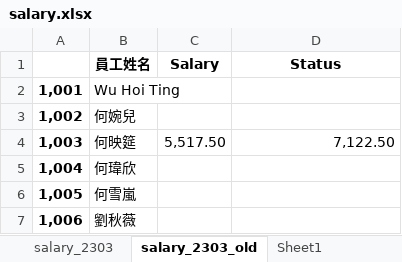
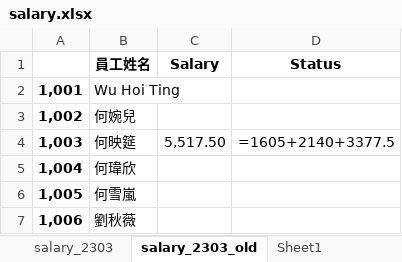
Before and after one commit to SunnyFarmDay/mushroom, an Excel workbook: ExcelToSql/salary.xlsx, sheet salary_2303_old, drawn as a sheet; only a part is shown; values as stored, in another font and other column widths than the file's, no borders; formulas without a stored value are shown as written; the diff names each change by its address in the sheet, - before the commit and + after, or states it on an @@ line.

```diff
--- a/ExcelToSql/salary.xlsx (sheet salary_2303_old)
+++ b/ExcelToSql/salary.xlsx (sheet salary_2303_old)
-D4 (Status): 7,122.50
+D4 (Status): =1605+2140+3377.5
```
Also changed, not shown: sheet salary_2208, sheet salary_2302, sheet salary_2303, sheet generated_history, sheet salary_2210, sheet salary_2301, 1 more sheet, 5 other files.
